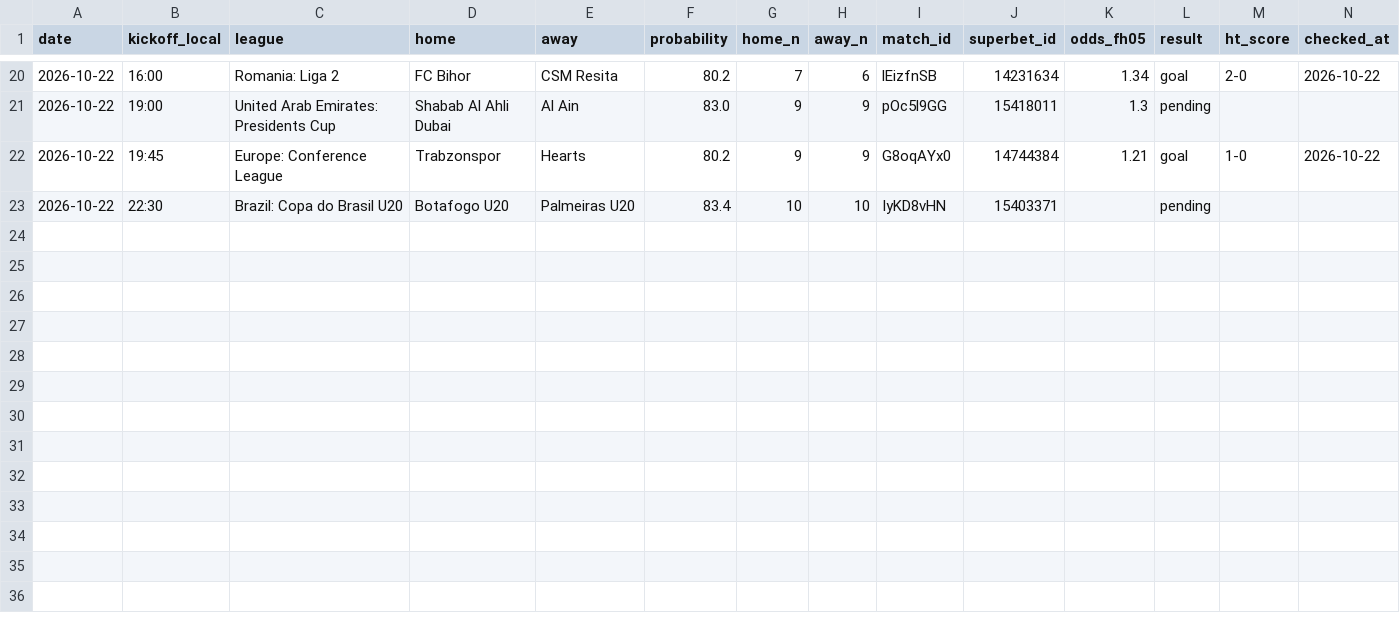
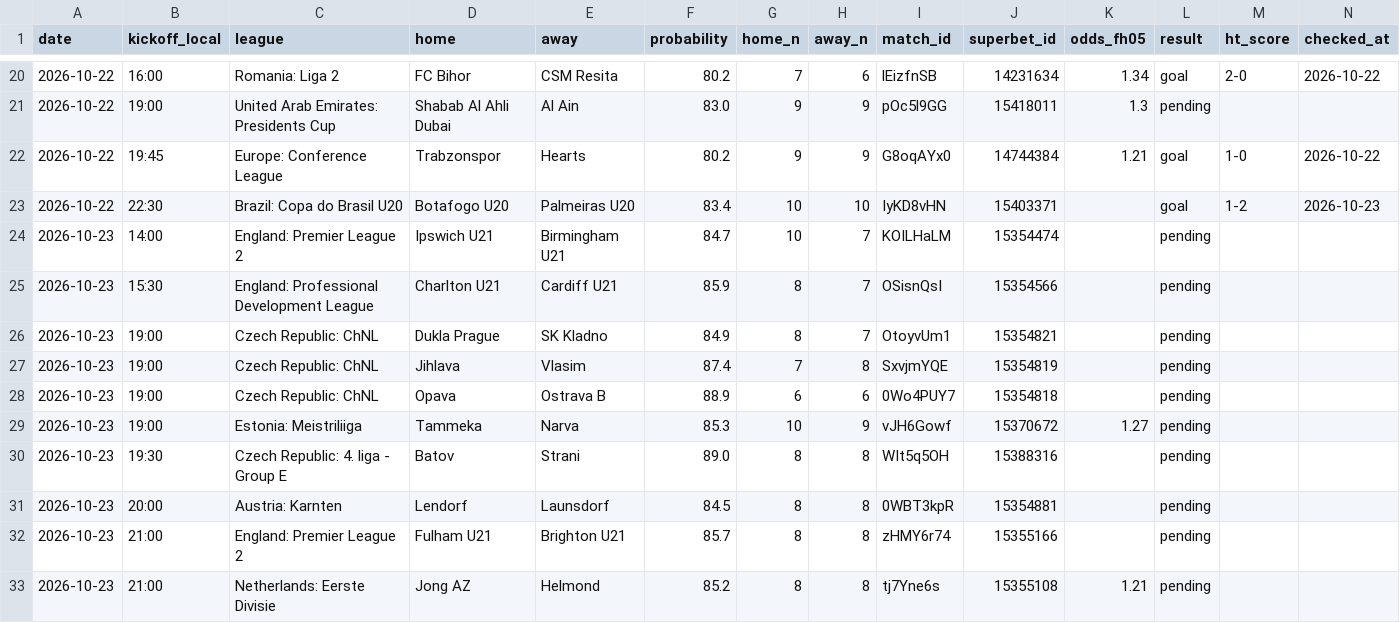
Before and after one commit to andrei0182/bet, a CSV file: data/fh_picks.csv, drawn as a sheet; only a part is shown, gaps mark what is left out.

```diff
--- a/data/fh_picks.csv
+++ b/data/fh_picks.csv
@@ -22,2 +22,12 @@ date,kickoff_local,league,home,away,probability,home_n,away_n,match_id,superbet_
 2026-10-22,19:45,Europe: Conference League,Trabzonspor,Hearts,80.2,9,9,G8oqAYx0,14744384,1.21,goal,1-0,2026-10-22
-2026-10-22,22:30,Brazil: Copa do Brasil U20,Botafogo U20,Palmeiras U20,83.4,10,10,IyKD8vHN,15403371,,pending,,
+2026-10-22,22:30,Brazil: Copa do Brasil U20,Botafogo U20,Palmeiras U20,83.4,10,10,IyKD8vHN,15403371,,goal,1-2,2026-10-23
+2026-10-23,14:00,England: Premier League 2,Ipswich U21,Birmingham U21,84.7,10,7,KOILHaLM,15354474,,pending,,
+2026-10-23,15:30,England: Professional Development League,Charlton U21,Cardiff U21,85.9,8,7,OSisnQsI,15354566,,pending,,
+2026-10-23,19:00,Czech Republic: ChNL,Dukla Prague,SK Kladno,84.9,8,7,OtoyvUm1,15354821,,pending,,
+2026-10-23,19:00,Czech Republic: ChNL,Jihlava,Vlasim,87.4,7,8,SxvjmYQE,15354819,,pending,,
+2026-10-23,19:00,Czech Republic: ChNL,Opava,Ostrava B,88.9,6,6,0Wo4PUY7,15354818,,pending,,
+2026-10-23,19:00,Estonia: Meistriliiga,Tammeka,Narva,85.3,10,9,vJH6Gowf,15370672,1.27,pending,,
+2026-10-23,19:30,Czech Republic: 4. liga - Group E,Batov,Strani,89.0,8,8,WIt5q5OH,15388316,,pending,,
+2026-10-23,20:00,Austria: Karnten,Lendorf,Launsdorf,84.5,8,8,0WBT3kpR,15354881,,pending,,
+2026-10-23,21:00,England: Premier League 2,Fulham U21,Brighton U21,85.7,8,8,zHMY6r74,15355166,,pending,,
+2026-10-23,21:00,Netherlands: Eerste Divisie,Jong AZ,Helmond,85.2,8,8,tj7Yne6s,15355108,1.21,pending,,
```
